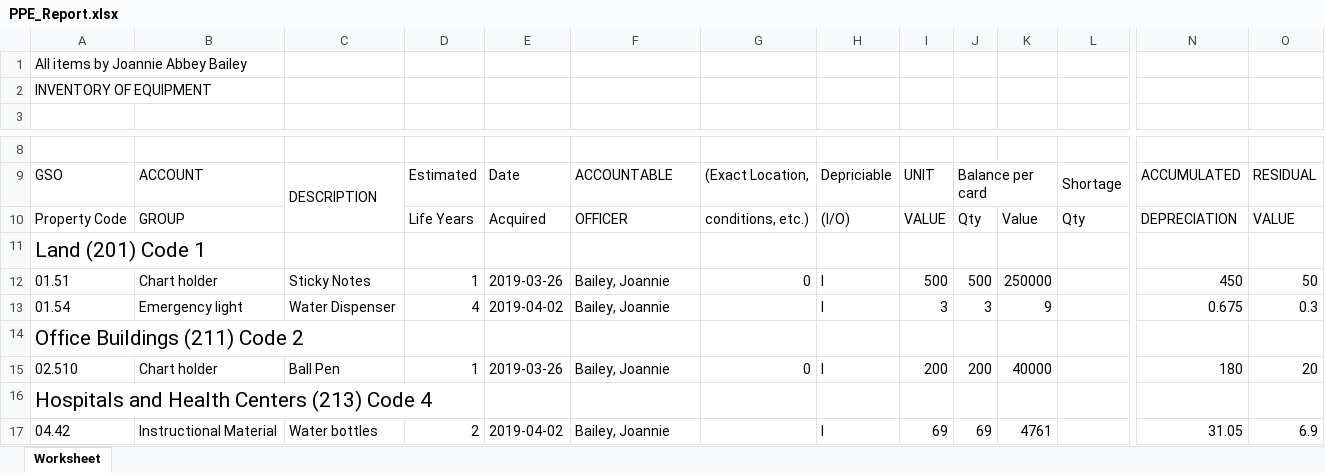
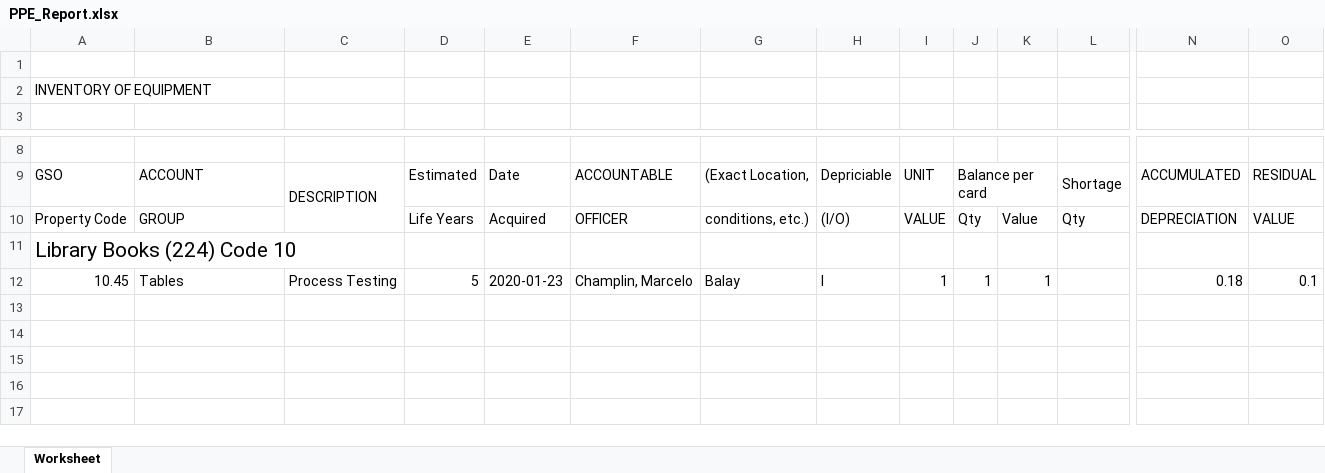
Before and after one commit to darryl-pelwigan/gso_olongapo, an Excel workbook: public/excel/PPE_Report.xlsx, sheet Worksheet, drawn as a sheet; only a part is shown, gaps mark what is left out; values as stored, in another font and other column widths than the file's, no borders; removed rows and columns are numbered as before the commit, all else as after; rows hold the shown columns only; the diff names each change by its address in the sheet, - before the commit and + after, or states it on an @@ line.

```diff
--- a/public/excel/PPE_Report.xlsx (sheet Worksheet)
+++ b/public/excel/PPE_Report.xlsx (sheet Worksheet)
-A1: All items by Joannie Abbey Bailey
+A1: (empty)
-A11: Land (201) Code 1
+A11: Library Books (224) Code 10
-row 12: 01.51 | Chart holder | Sticky Notes | 1 | 2019-03-26 | Bailey, Joannie | 0 | I | 500 | 500 | 250000 |  | 450 | 50
-row 13: 01.54 | Emergency light | Water Dispenser | 4 | 2019-04-02 | Bailey, Joannie |  | I | 3 | 3 | 9 |  | 0.675 | 0.3
-row 14: Office Buildings (211) Code 2
-row 15: 02.510 | Chart holder | Ball Pen | 1 | 2019-03-26 | Bailey, Joannie | 0 | I | 200 | 200 | 40000 |  | 180 | 20
-row 16: Hospitals and Health Centers (213) Code 4
-row 17: 04.42 | Instructional Material | Water bottles | 2 | 2019-04-02 | Bailey, Joannie |  | I | 69 | 69 | 4761 |  | 31.05 | 6.9
+row 12: 10.45 | Tables | Process Testing | 5 | 2020-01-23 | Champlin, Marcelo | Balay | I | 1 | 1 | 1 |  | 0.18 | 0.1
```
Also changed, not shown: public/excel/PPEMNHTLYReport.xlsx, 12 other files.
